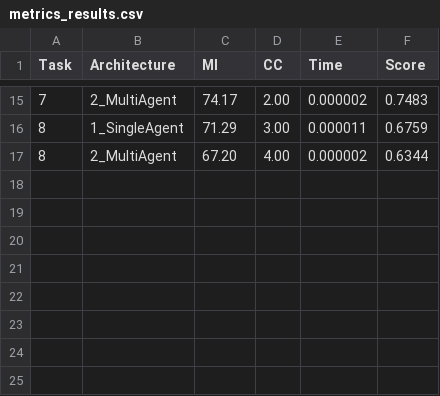
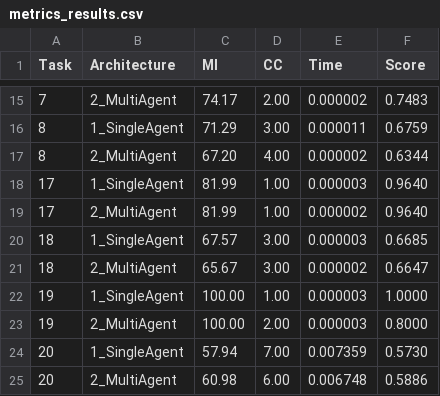
Before and after one commit to matteo027/architetchures-for-code-developement-llm4se, a CSV file: metrics_results.csv, drawn as a sheet; only a part is shown, gaps mark what is left out; the diff names each change by its address in the sheet, - before the commit and + after, or states it on an @@ line.

Commit message:
Task 17-20 and Commenter

```diff
--- a/metrics_results.csv
+++ b/metrics_results.csv
+row 18: 17 | 1_SingleAgent | 81.99 | 1.00 | 0.000003 | 0.9640
+row 19: 17 | 2_MultiAgent | 81.99 | 1.00 | 0.000002 | 0.9640
+row 20: 18 | 1_SingleAgent | 67.57 | 3.00 | 0.000003 | 0.6685
+row 21: 18 | 2_MultiAgent | 65.67 | 3.00 | 0.000002 | 0.6647
+row 22: 19 | 1_SingleAgent | 100.00 | 1.00 | 0.000003 | 1.0000
+row 23: 19 | 2_MultiAgent | 100.00 | 2.00 | 0.000003 | 0.8000
+row 24: 20 | 1_SingleAgent | 57.94 | 7.00 | 0.007359 | 0.5730
+row 25: 20 | 2_MultiAgent | 60.98 | 6.00 | 0.006748 | 0.5886
```
Also changed, not shown: 21 other files.
